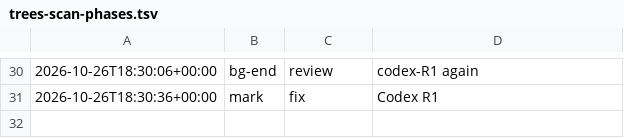
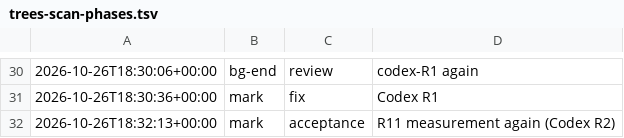
Before and after one commit to jesuslpm/Krummi, a TSV file: odd/tasks/trees-scan-phases.tsv, drawn as a sheet; only a part is shown, gaps mark what is left out; the diff names each change by its address in the sheet, - before the commit and + after, or states it on an @@ line.

Commit message:
docs: record the resolutions of the Codex code review

```diff
--- a/odd/tasks/trees-scan-phases.tsv
+++ b/odd/tasks/trees-scan-phases.tsv
+row 32: 2026-10-26T18:32:13+00:00 | mark | acceptance | R11 measurement again (Codex R2)
```
Also changed, not shown: 2 other files.
